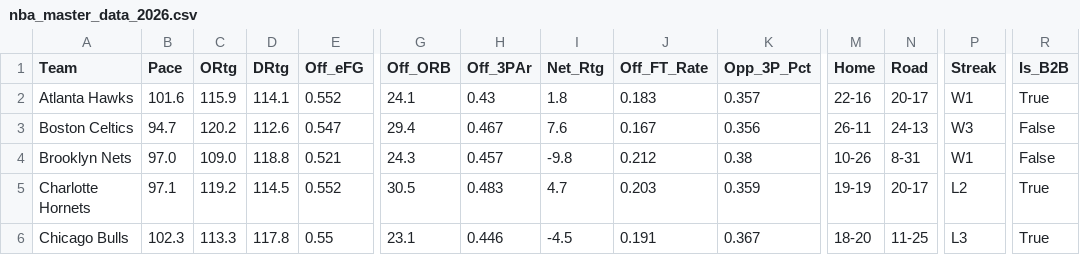
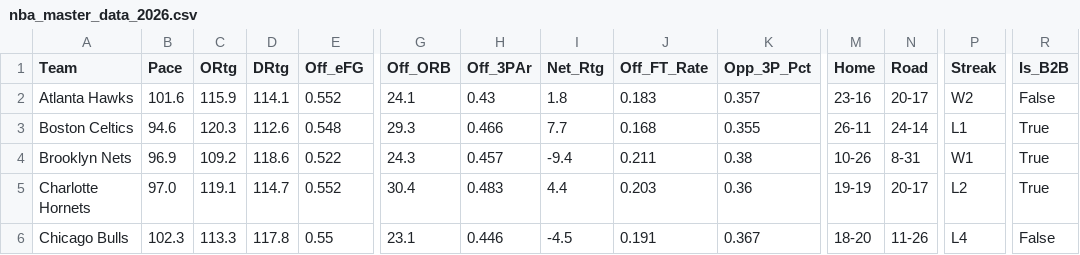
Before and after one commit to beratkahraman/NBA_Monte_Carlo, a CSV file: data/raw/nba_master_data_2026.csv, drawn as a sheet; only a part is shown, gaps mark what is left out; the diff covers the shown part only; the diff names each change by its address in the sheet, - before the commit and + after, or states it on an @@ line.

```diff
--- a/data/raw/nba_master_data_2026.csv
+++ b/data/raw/nba_master_data_2026.csv
-M2 (Home): 22-16
+M2 (Home): 23-16
-P2 (Streak): W1
+P2 (Streak): W2
-R2 (Is_B2B): True
+R2 (Is_B2B): False
-B3 (Pace): 94.7
+B3 (Pace): 94.6
-C3 (ORtg): 120.2
+C3 (ORtg): 120.3
-E3 (Off_eFG): 0.547
+E3 (Off_eFG): 0.548
-G3 (Off_ORB): 29.4
+G3 (Off_ORB): 29.3
-H3 (Off_3PAr): 0.467
+H3 (Off_3PAr): 0.466
-I3 (Net_Rtg): 7.6
+I3 (Net_Rtg): 7.7
-J3 (Off_FT_Rate): 0.167
+J3 (Off_FT_Rate): 0.168
-K3 (Opp_3P_Pct): 0.356
+K3 (Opp_3P_Pct): 0.355
-N3 (Road): 24-13
+N3 (Road): 24-14
-P3 (Streak): W3
+P3 (Streak): L1
-R3:R4 (Is_B2B): False
+R3:R4 (Is_B2B): True
-B4 (Pace): 97.0
+B4 (Pace): 96.9
-C4 (ORtg): 109.0
+C4 (ORtg): 109.2
-D4 (DRtg): 118.8
+D4 (DRtg): 118.6
-E4 (Off_eFG): 0.521
+E4 (Off_eFG): 0.522
-I4 (Net_Rtg): -9.8
+I4 (Net_Rtg): -9.4
-J4 (Off_FT_Rate): 0.212
+J4 (Off_FT_Rate): 0.211
-B5 (Pace): 97.1
+B5 (Pace): 97.0
-C5 (ORtg): 119.2
+C5 (ORtg): 119.1
-D5 (DRtg): 114.5
+D5 (DRtg): 114.7
-G5 (Off_ORB): 30.5
+G5 (Off_ORB): 30.4
-I5 (Net_Rtg): 4.7
+I5 (Net_Rtg): 4.4
-K5 (Opp_3P_Pct): 0.359
+K5 (Opp_3P_Pct): 0.36
-N6 (Road): 11-25
+N6 (Road): 11-26
-P6 (Streak): L3
+P6 (Streak): L4
-R6 (Is_B2B): True
+R6 (Is_B2B): False
```
Also changed, not shown: 160 edited cells elsewhere in this file.
